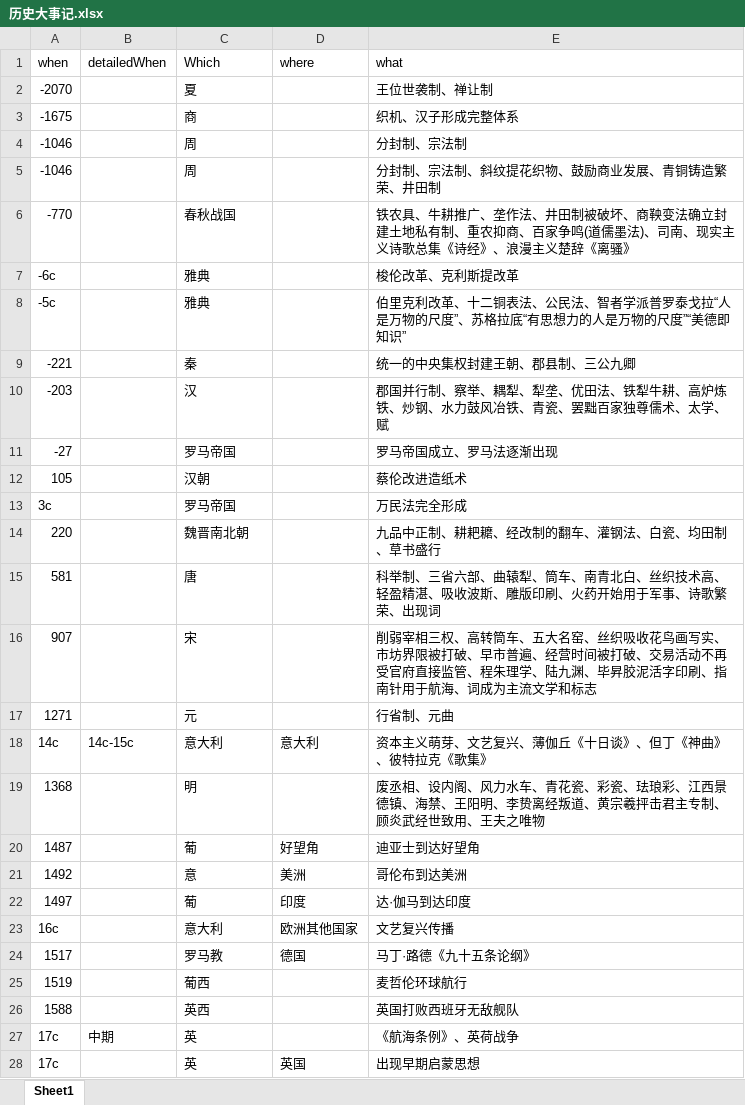
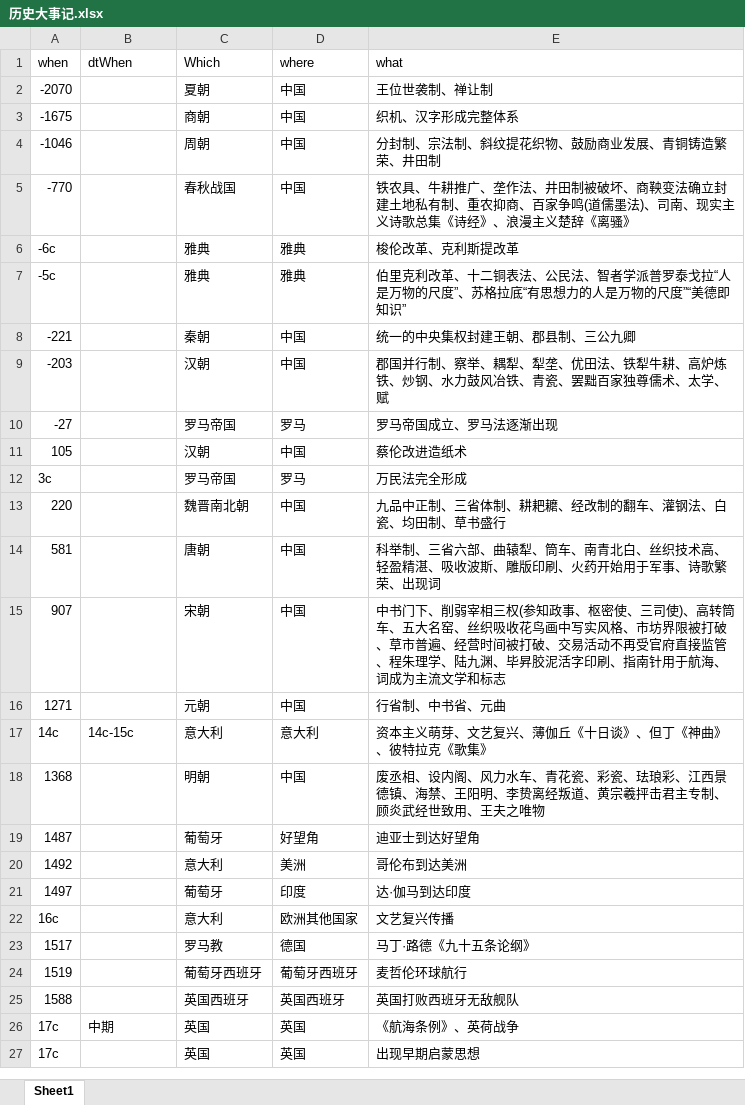
Before and after one commit to xiazeyu/SHSELT, an Excel workbook: 历史大事记.xlsx, sheet Sheet1, drawn as a sheet; only a part is shown; values as stored, in another font and other column widths than the file's, no cell formats; removed rows and columns are numbered as before the commit, all else as after; the diff covers the shown part only; the diff names each change by its address in the sheet, - before the commit and + after, or states it on an @@ line.

Commit message:
fix: bugs

```diff
--- a/历史大事记.xlsx (sheet Sheet1)
+++ b/历史大事记.xlsx (sheet Sheet1)
-B1: detailedWhen
+B1: dtWhen
-C2 (Which): 夏
+C2 (Which): 夏朝
-D2:D3 (where): (empty)
+D2:D3 (where): 中国
-C3 (Which): 商
+C3 (Which): 商朝
-E3 (what): 织机、汉子形成完整体系
+E3 (what): 织机、汉字形成完整体系
-row 4: -1046 |  | 周 |  | 分封制、宗法制
-C4 (Which): 周
+C4 (Which): 周朝
-D4:D5 (where): (empty)
+D4:D5 (where): 中国
-D6:D7 (where): (empty)
+D6:D7 (where): 雅典
-C8 (Which): 秦
+C8 (Which): 秦朝
-D8:D9 (where): (empty)
+D8:D9 (where): 中国
-C9 (Which): 汉
+C9 (Which): 汉朝
-D10 (where): (empty)
+D10 (where): 罗马
-D11 (where): (empty)
+D11 (where): 中国
-D12 (where): (empty)
+D12 (where): 罗马
-D13:D16 (where): (empty)
+D13:D16 (where): 中国
-E13 (what): 九品中正制、耕耙耱、经改制的翻车、灌钢法、白瓷、均田制、草书盛行
+E13 (what): 九品中正制、三省体制、耕耙耱、经改制的翻车、灌钢法、白瓷、均田制、草书盛行
-C14 (Which): 唐
+C14 (Which): 唐朝
-C15 (Which): 宋
+C15 (Which): 宋朝
-E15 (what): 削弱宰相三权、高转筒车、五大名窑、丝织吸收花鸟画写实、市坊界限被打破、早市普遍、…
+E15 (what): 中书门下、削弱宰相三权(参知政事、枢密使、三司使)、高转筒车、五大名窑、丝织吸收花鸟画中写实风格、市坊界限被打破、草市普遍、…
-C16 (Which): 元
+C16 (Which): 元朝
-E16 (what): 行省制、元曲
+E16 (what): 行省制、中书省、元曲
-C18 (Which): 明
+C18 (Which): 明朝
-D18 (where): (empty)
+D18 (where): 中国
-C19 (Which): 葡
+C19 (Which): 葡萄牙
-C20 (Which): 意
+C20 (Which): 意大利
-C21 (Which): 葡
+C21 (Which): 葡萄牙
-C24 (Which): 葡西
+C24 (Which): 葡萄牙西班牙
-D24 (where): (empty)
+D24 (where): 葡萄牙西班牙
-C25 (Which): 英西
+C25 (Which): 英国西班牙
-D25 (where): (empty)
+D25 (where): 英国西班牙
-C26:C27 (Which): 英
+C26:C27 (Which): 英国
-D26 (where): (empty)
+D26 (where): 英国
```
Also changed, not shown: 59 edited cells elsewhere in this sheet, cell formats.
